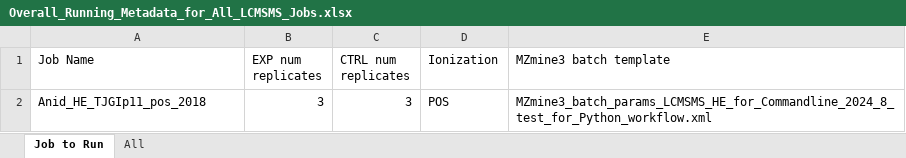
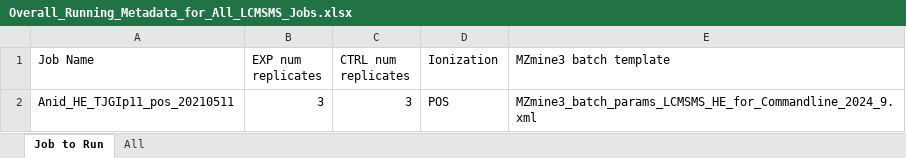
Before and after one commit to O-Malley-Lab/LCMSMS_data_analysis_workflow, an Excel workbook: input/Overall_Running_Metadata_for_All_LCMSMS_Jobs.xlsx, sheet Job to Run, drawn as a sheet; values as stored, in another font and other column widths than the file's, no borders; the diff names each change by its address in the sheet, - before the commit and + after, or states it on an @@ line.

```diff
--- a/input/Overall_Running_Metadata_for_All_LCMSMS_Jobs.xlsx (sheet Job to Run)
+++ b/input/Overall_Running_Metadata_for_All_LCMSMS_Jobs.xlsx (sheet Job to Run)
-A2 (Job Name): Anid_HE_TJGIp11_pos_2018
+A2 (Job Name): Anid_HE_TJGIp11_pos_20210511
-E2 (MZmine3 batch template): MZmine3_batch_params_LCMSMS_HE_for_Commandline_2024_8_test_for_Python_workflow.xml
+E2 (MZmine3 batch template): MZmine3_batch_params_LCMSMS_HE_for_Commandline_2024_9.xml
```
Also changed, not shown: sheet All, 2 other files.
